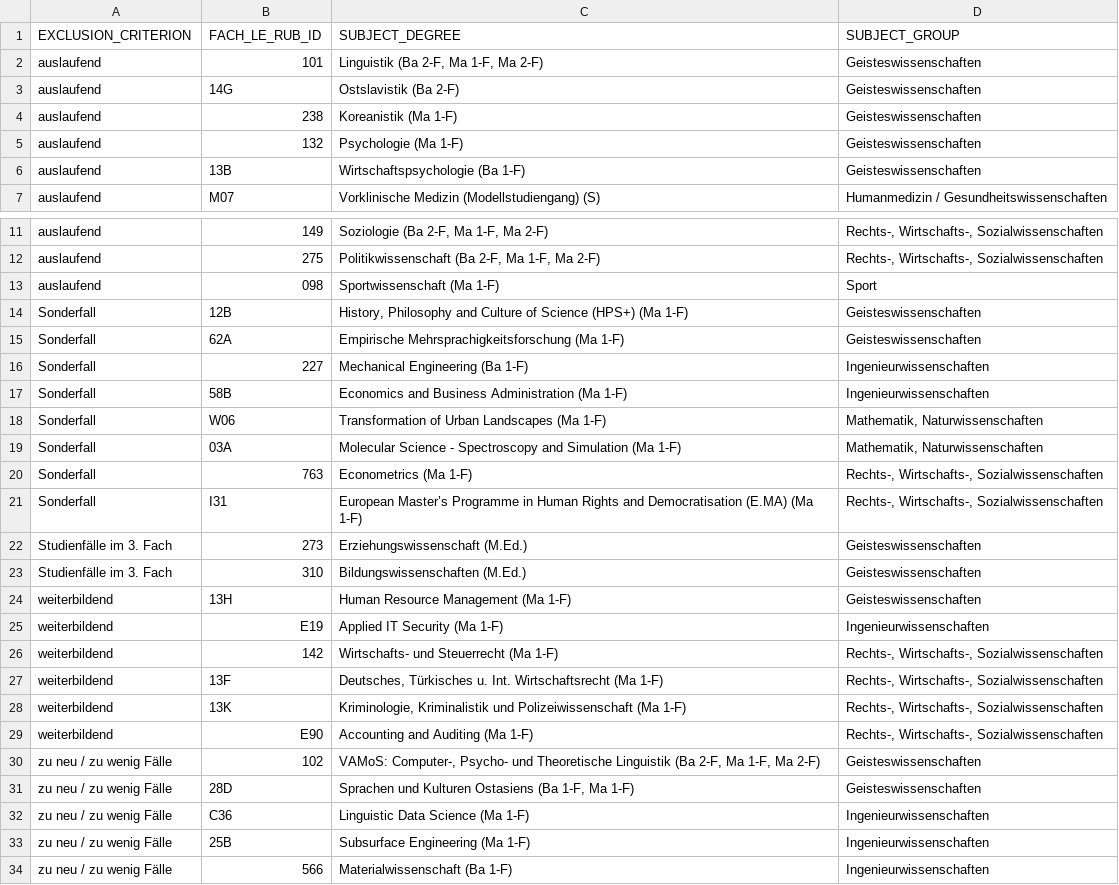
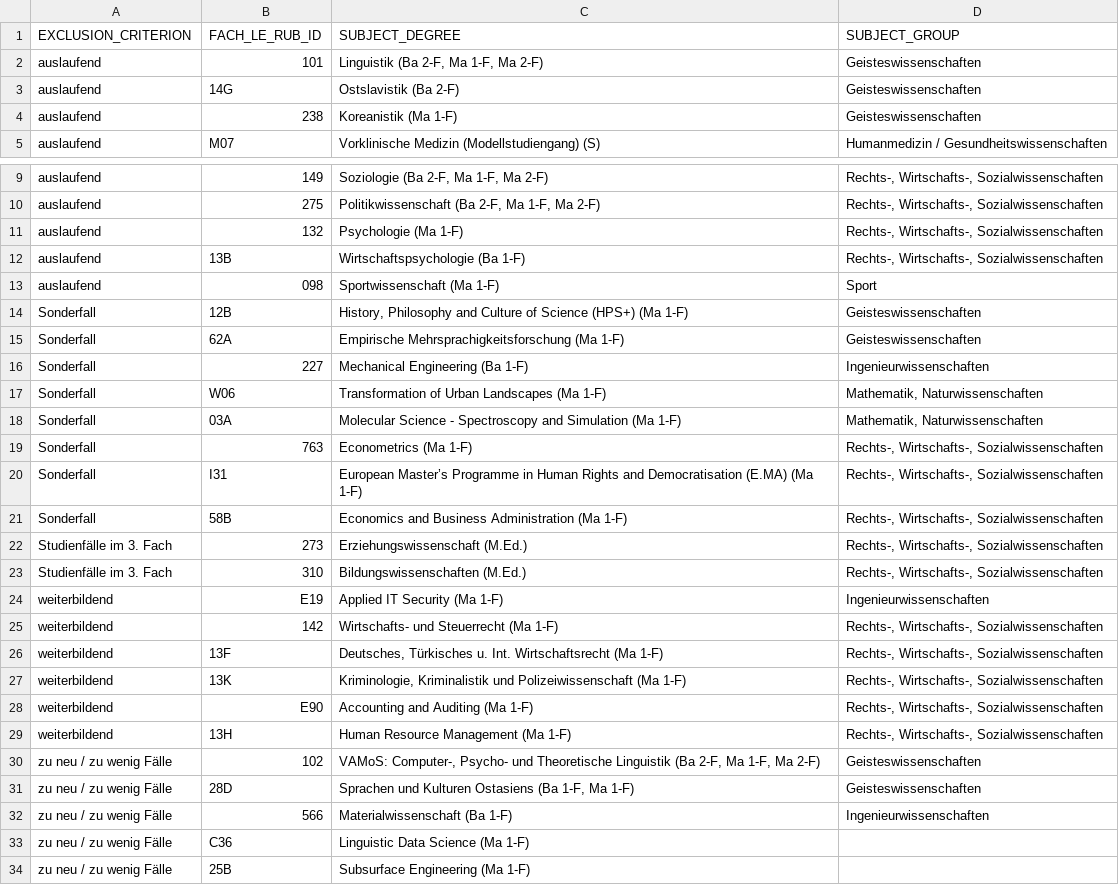
Before and after one commit to RichardMeyer-Eppler/Datenreport2022, a CSV file: inst/rmarkdown/templates/datenreport-2022/skeleton/excluded_programs.csv, drawn as a sheet; only a part is shown, gaps mark what is left out.

Commit message:
Subject group mappings were wrong

```diff
--- a/inst/rmarkdown/templates/datenreport-2022/skeleton/excluded_programs.csv
+++ b/inst/rmarkdown/templates/datenreport-2022/skeleton/excluded_programs.csv
@@ -4,4 +4,2 @@
 "auslaufend","238","Koreanistik (Ma 1-F)","Geisteswissenschaften"
-"auslaufend","132","Psychologie (Ma 1-F)","Geisteswissenschaften"
-"auslaufend","13B","Wirtschaftspsychologie (Ba 1-F)","Geisteswissenschaften"
 "auslaufend","M07","Vorklinische Medizin (Modellstudiengang) (S)","Humanmedizin / Gesundheitswissenschaften"
@@ -12,2 +10,4 @@
 "auslaufend","275","Politikwissenschaft (Ba 2-F, Ma 1-F, Ma 2-F)","Rechts-, Wirtschafts-, Sozialwissenschaften"
+"auslaufend","132","Psychologie (Ma 1-F)","Rechts-, Wirtschafts-, Sozialwissenschaften"
+"auslaufend","13B","Wirtschaftspsychologie (Ba 1-F)","Rechts-, Wirtschafts-, Sozialwissenschaften"
 "auslaufend","098","Sportwissenschaft (Ma 1-F)","Sport"
@@ -16,3 +16,2 @@
 "Sonderfall","227","Mechanical Engineering (Ba 1-F)","Ingenieurwissenschaften"
-"Sonderfall","58B","Economics and Business Administration (Ma 1-F)","Ingenieurwissenschaften"
 "Sonderfall","W06","Transformation of Urban Landscapes (Ma 1-F)","Mathematik, Naturwissenschaften"
@@ -21,5 +20,5 @@
 "Sonderfall","I31","European Master’s Programme in Human Rights and Democratisation (E.MA) (Ma 1-F)","Rechts-, Wirtschafts-, Sozialwissenschaften"
-"Studienfälle im 3. Fach","273","Erziehungswissenschaft (M.Ed.)","Geisteswissenschaften"
-"Studienfälle im 3. Fach","310","Bildungswissenschaften (M.Ed.)","Geisteswissenschaften"
-"weiterbildend","13H","Human Resource Management (Ma 1-F)","Geisteswissenschaften"
+"Sonderfall","58B","Economics and Business Administration (Ma 1-F)","Rechts-, Wirtschafts-, Sozialwissenschaften"
+"Studienfälle im 3. Fach","273","Erziehungswissenschaft (M.Ed.)","Rechts-, Wirtschafts-, Sozialwissenschaften"
+"Studienfälle im 3. Fach","310","Bildungswissenschaften (M.Ed.)","Rechts-, Wirtschafts-, Sozialwissenschaften"
 "weiterbildend","E19","Applied IT Security (Ma 1-F)","Ingenieurwissenschaften"
@@ -29,6 +28,7 @@
 "weiterbildend","E90","Accounting and Auditing (Ma 1-F)","Rechts-, Wirtschafts-, Sozialwissenschaften"
+"weiterbildend","13H","Human Resource Management (Ma 1-F)","Rechts-, Wirtschafts-, Sozialwissenschaften"
 "zu neu / zu wenig Fälle","102","VAMoS: Computer-, Psycho- und Theoretische Linguistik (Ba 2-F, Ma 1-F, Ma 2-F)","Geisteswissenschaften"
 "zu neu / zu wenig Fälle","28D","Sprachen und Kulturen Ostasiens (Ba 1-F, Ma 1-F)","Geisteswissenschaften"
-"zu neu / zu wenig Fälle","C36","Linguistic Data Science (Ma 1-F)","Ingenieurwissenschaften"
-"zu neu / zu wenig Fälle","25B","Subsurface Engineering (Ma 1-F)","Ingenieurwissenschaften"
 "zu neu / zu wenig Fälle","566","Materialwissenschaft (Ba 1-F)","Ingenieurwissenschaften"
+"zu neu / zu wenig Fälle","C36","Linguistic Data Science (Ma 1-F)",""
+"zu neu / zu wenig Fälle","25B","Subsurface Engineering (Ma 1-F)",""
```
